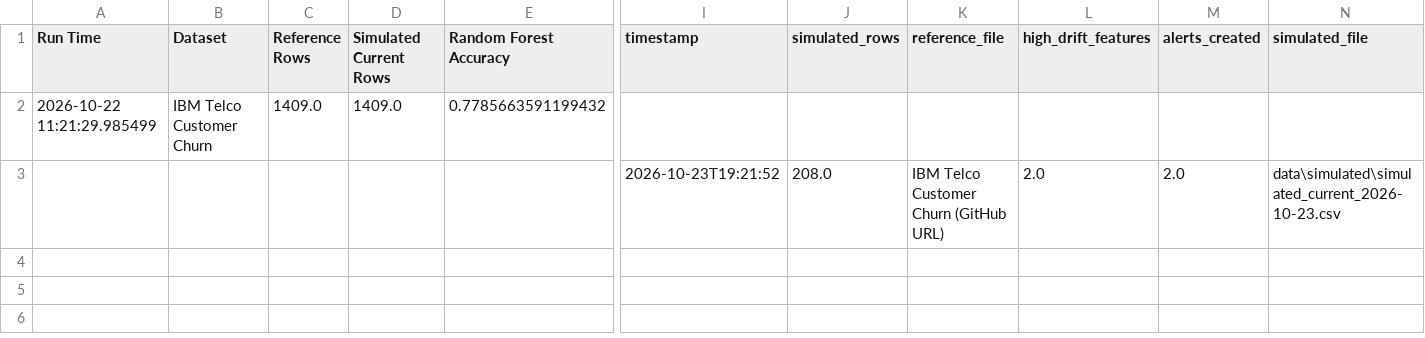
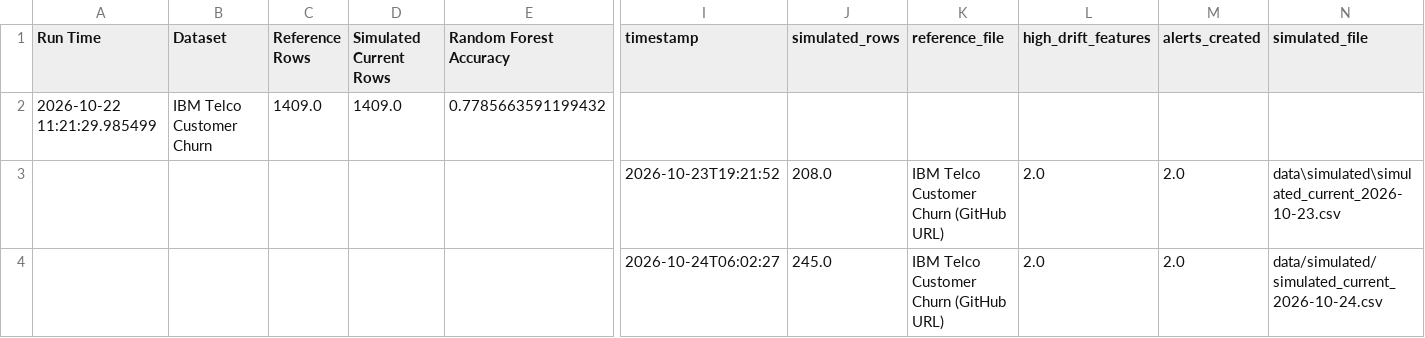
Before and after one commit to vmewara/ModelGuard, a CSV file: modelguard_monitoring_history.csv, drawn as a sheet; only a part is shown, gaps mark what is left out; rows hold the shown columns only; the diff names each change by its address in the sheet, - before the commit and + after, or states it on an @@ line.

```diff
--- a/modelguard_monitoring_history.csv
+++ b/modelguard_monitoring_history.csv
+row 4:  |  |  |  |  | 2026-10-24T06:02:27 | 245.0 | IBM Telco Customer Churn (GitHub URL) | 2.0 | 2.0 | data/simulated/simulated_current_2026-10-24.csv
```
Also changed, not shown: modelguard_alerts.csv, modelguard_data_quality_report.csv, 4 other files.
